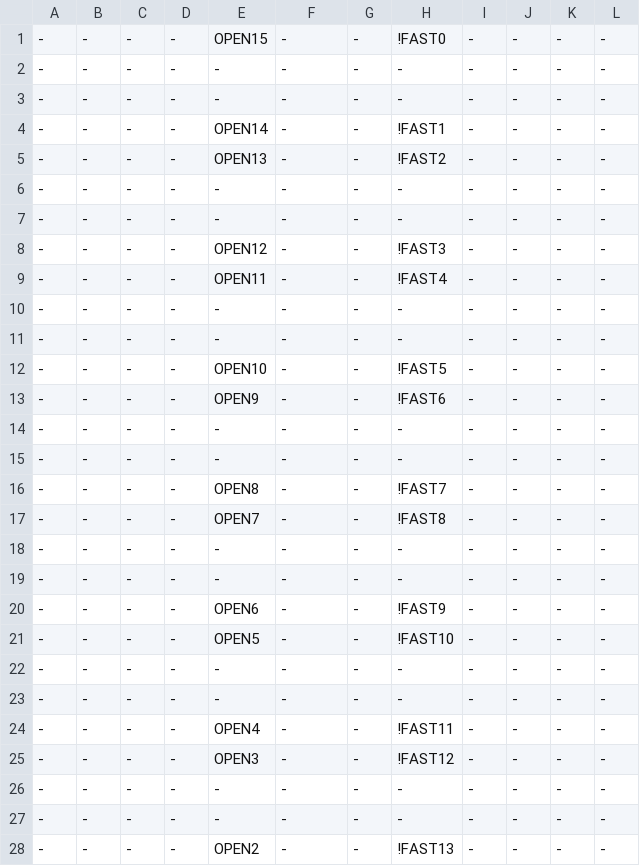
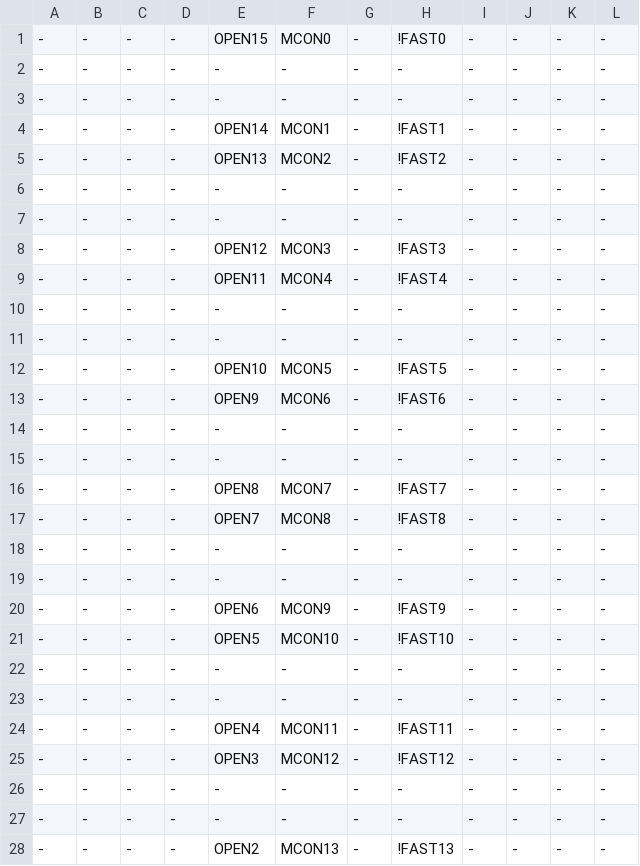
Before and after one commit to ikle/plastique, a CSV file: fuzzer/db/atmel/f1502/mcc.csv, drawn as a sheet; only a part is shown; the diff covers the shown part only.

Commit message:
ATF1502: add MC power fuzzer

```diff
--- a/fuzzer/db/atmel/f1502/mcc.csv
+++ b/fuzzer/db/atmel/f1502/mcc.csv
@@ -1,28 +1,28 @@
--,-,-,-,OPEN15,-,-,!FAST0,-,-,-,-
+-,-,-,-,OPEN15,MCON0,-,!FAST0,-,-,-,-
 -,-,-,-,-,-,-,-,-,-,-,-
 -,-,-,-,-,-,-,-,-,-,-,-
--,-,-,-,OPEN14,-,-,!FAST1,-,-,-,-
--,-,-,-,OPEN13,-,-,!FAST2,-,-,-,-
+-,-,-,-,OPEN14,MCON1,-,!FAST1,-,-,-,-
+-,-,-,-,OPEN13,MCON2,-,!FAST2,-,-,-,-
 -,-,-,-,-,-,-,-,-,-,-,-
 -,-,-,-,-,-,-,-,-,-,-,-
--,-,-,-,OPEN12,-,-,!FAST3,-,-,-,-
--,-,-,-,OPEN11,-,-,!FAST4,-,-,-,-
+-,-,-,-,OPEN12,MCON3,-,!FAST3,-,-,-,-
+-,-,-,-,OPEN11,MCON4,-,!FAST4,-,-,-,-
 -,-,-,-,-,-,-,-,-,-,-,-
 -,-,-,-,-,-,-,-,-,-,-,-
--,-,-,-,OPEN10,-,-,!FAST5,-,-,-,-
--,-,-,-,OPEN9,-,-,!FAST6,-,-,-,-
+-,-,-,-,OPEN10,MCON5,-,!FAST5,-,-,-,-
+-,-,-,-,OPEN9,MCON6,-,!FAST6,-,-,-,-
 -,-,-,-,-,-,-,-,-,-,-,-
 -,-,-,-,-,-,-,-,-,-,-,-
--,-,-,-,OPEN8,-,-,!FAST7,-,-,-,-
--,-,-,-,OPEN7,-,-,!FAST8,-,-,-,-
+-,-,-,-,OPEN8,MCON7,-,!FAST7,-,-,-,-
+-,-,-,-,OPEN7,MCON8,-,!FAST8,-,-,-,-
 -,-,-,-,-,-,-,-,-,-,-,-
 -,-,-,-,-,-,-,-,-,-,-,-
--,-,-,-,OPEN6,-,-,!FAST9,-,-,-,-
--,-,-,-,OPEN5,-,-,!FAST10,-,-,-,-
+-,-,-,-,OPEN6,MCON9,-,!FAST9,-,-,-,-
+-,-,-,-,OPEN5,MCON10,-,!FAST10,-,-,-,-
 -,-,-,-,-,-,-,-,-,-,-,-
 -,-,-,-,-,-,-,-,-,-,-,-
--,-,-,-,OPEN4,-,-,!FAST11,-,-,-,-
--,-,-,-,OPEN3,-,-,!FAST12,-,-,-,-
+-,-,-,-,OPEN4,MCON11,-,!FAST11,-,-,-,-
+-,-,-,-,OPEN3,MCON12,-,!FAST12,-,-,-,-
 -,-,-,-,-,-,-,-,-,-,-,-
 -,-,-,-,-,-,-,-,-,-,-,-
--,-,-,-,OPEN2,-,-,!FAST13,-,-,-,-
+-,-,-,-,OPEN2,MCON13,-,!FAST13,-,-,-,-
```
Also changed, not shown: 2 edited cells elsewhere in this file, 2 other files.
